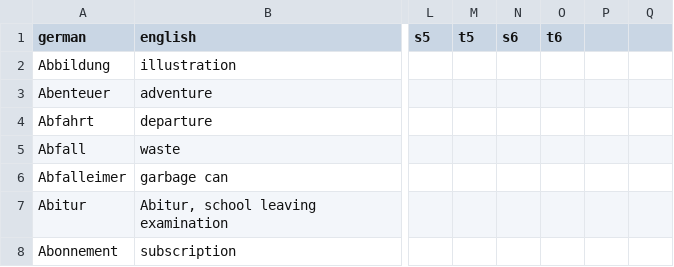
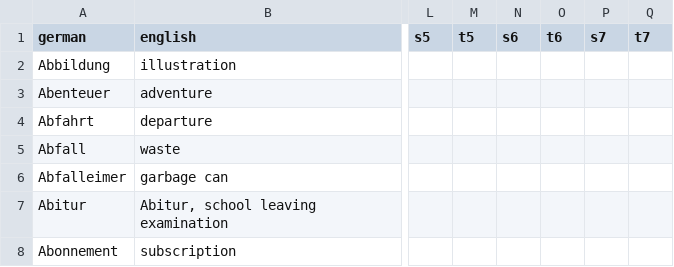
Before and after one commit to aringq10/b1-goethe-anki-deck, a CSV file: data/nouns.csv, drawn as a sheet; only a part is shown, gaps mark what is left out; the diff names each change by its address in the sheet, - before the commit and + after, or states it on an @@ line.

```diff
--- a/data/nouns.csv
+++ b/data/nouns.csv
-P1: (empty)
+P1: s7
-Q1: (empty)
+Q1: t7
```
Also changed, not shown: data/verbs.csv, 4 other files.
